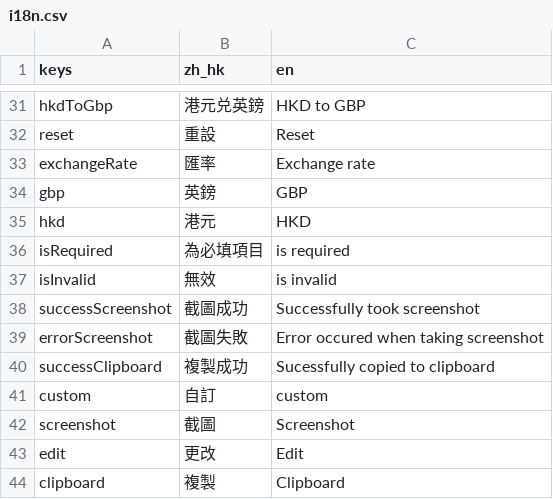
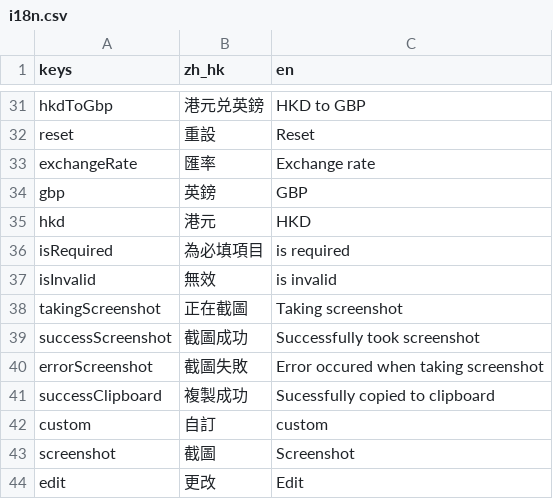
Before and after one commit to OscarMui/uk-gadgets, a CSV file: dev/i18n.csv, drawn as a sheet; only a part is shown, gaps mark what is left out; the shorter side is filled out with more unchanged rows.

Commit message:
improved screenshot function and a tags at bottom

```diff
--- a/dev/i18n.csv
+++ b/dev/i18n.csv
@@ -37,2 +37,3 @@ isRequired,為必填項目, is required
 isInvalid,無效, is invalid
+takingScreenshot,正在截圖,Taking screenshot
 successScreenshot,截圖成功,Successfully took screenshot
```
Also changed, not shown: 5 other files.
